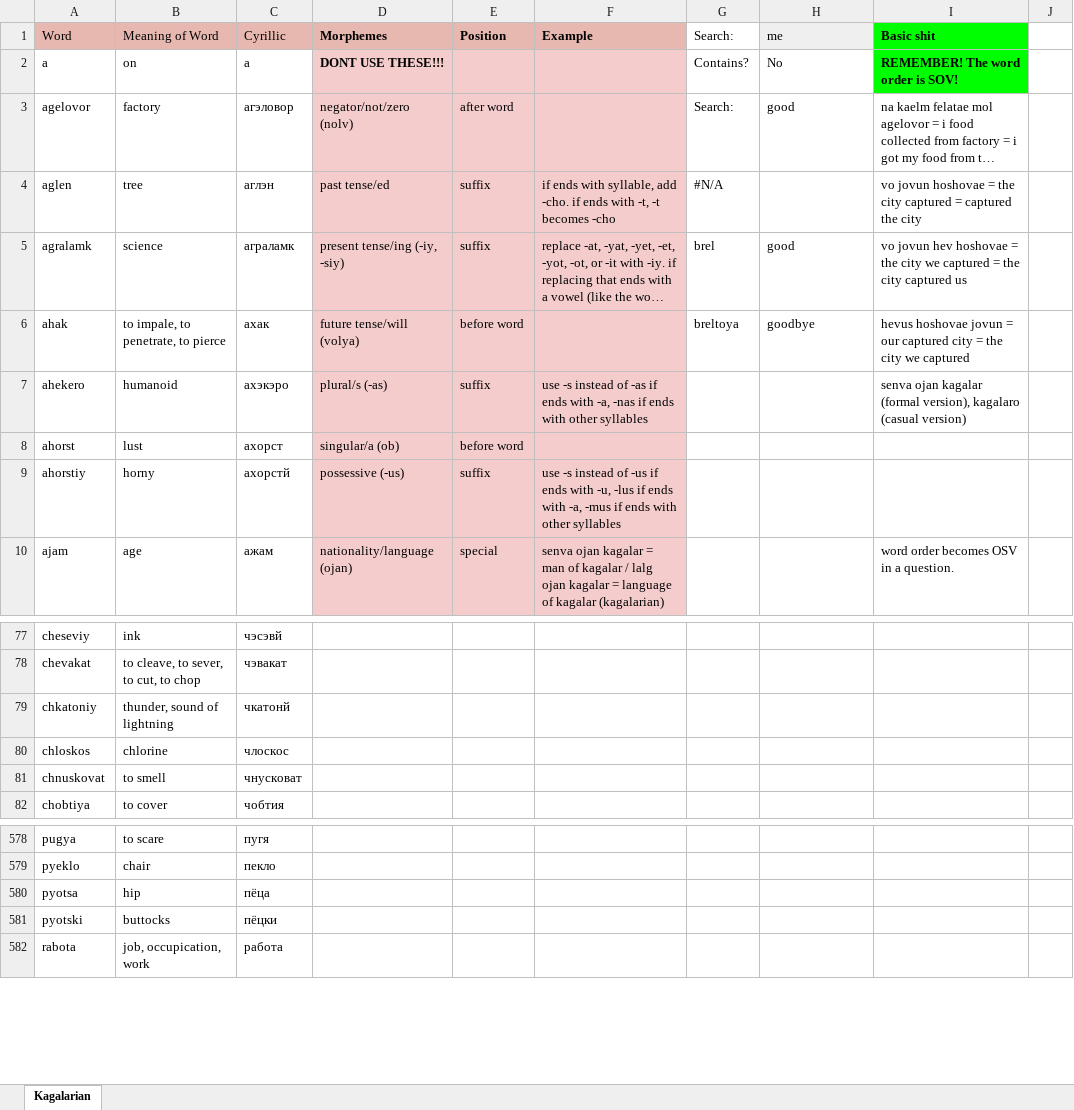
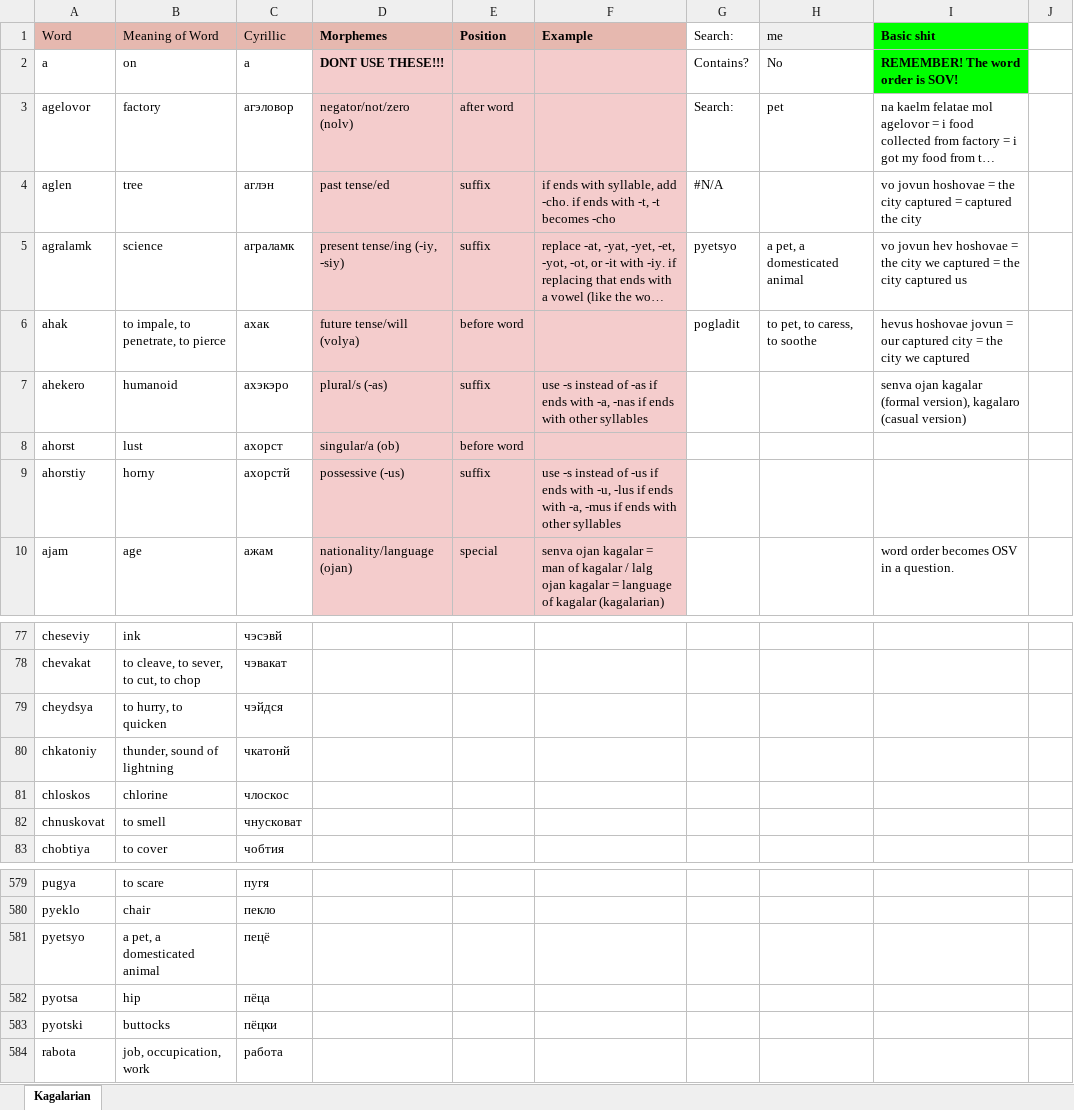
Before and after one commit to Oneo64/Starlattice, an Excel workbook: Conlangs/Sci-Fi Languages.xlsx, sheet Kagalarian, drawn as a sheet; only a part is shown, gaps mark what is left out; long unchanged cells end in …; values as stored, in another font and other column widths than the file's, no borders; charts and pictures not drawn; the diff names each change by its address in the sheet, - before the commit and + after, or states it on an @@ line.

Commit message:
Update Sci-Fi Languages.xlsx

```diff
--- a/Conlangs/Sci-Fi Languages.xlsx (sheet Kagalarian)
+++ b/Conlangs/Sci-Fi Languages.xlsx (sheet Kagalarian)
-H3 (me): good
+H3 (me): pet
-G5 (Search:): brel
+G5 (Search:): pyetsyo
-H5 (me): good
+H5 (me): a pet, a domesticated animal
-G6 (Search:): breltoya
+G6 (Search:): pogladit
-H6 (me): goodbye
+H6 (me): to pet, to caress, to soothe
+row 79: cheydsya | to hurry, to quicken | чэйдся
+row 581: pyetsyo | a pet, a domesticated animal | пецё
```
